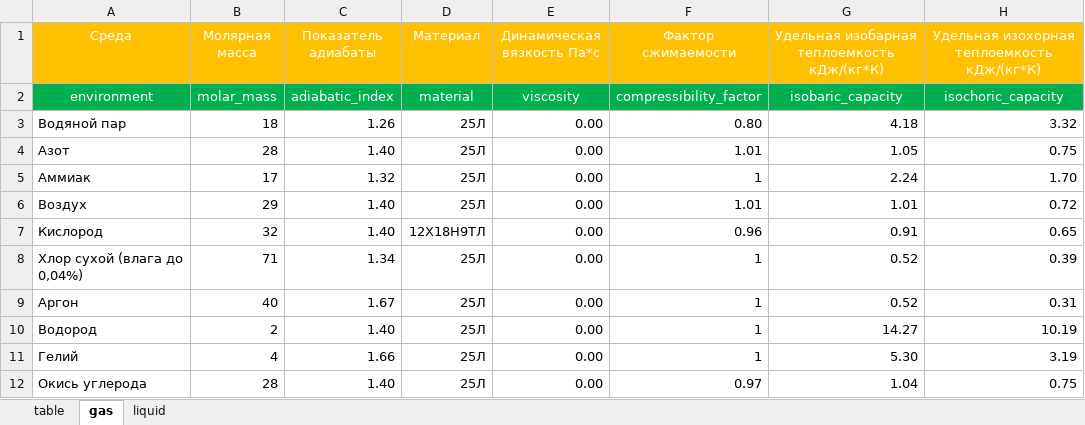
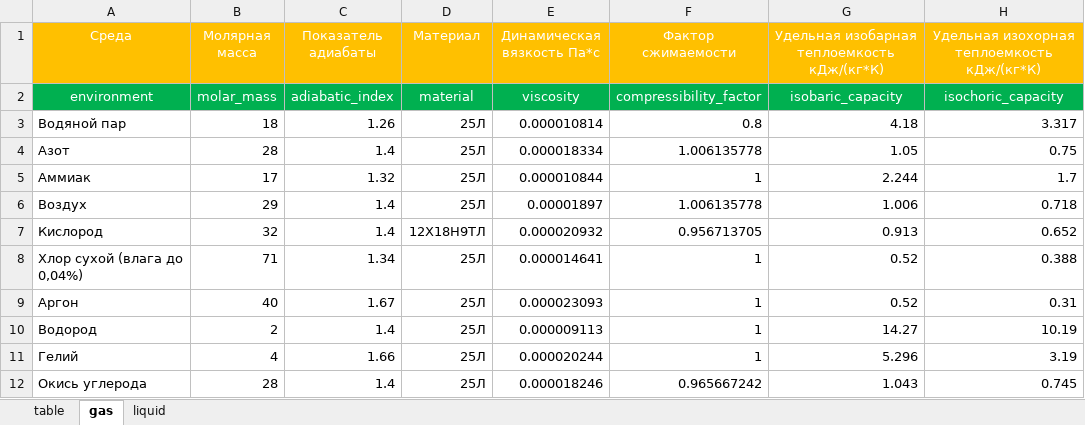
Before and after one commit to kyberlox/regConf, an Excel workbook: code/table.xlsx, sheet gas, drawn as a sheet; only a part is shown; values as stored, in another font and other column widths than the file's, no borders; the diff covers the shown part only; the diff names each change by its address in the sheet, - before the commit and + after, or states it on an @@ line.

```diff
--- a/code/table.xlsx (sheet gas)
+++ b/code/table.xlsx (sheet gas)
-E3 (Динамическая вязкость Па*с): 0.00
+E3 (Динамическая вязкость Па*с): 0.000010814
-F3 (Фактор сжимаемости): 0.80
+F3 (Фактор сжимаемости): 0.8
-H3: 3.32
+H3: 3.317
-C4 (Показатель адиабаты): 1.40
+C4 (Показатель адиабаты): 1.4
-E4 (Динамическая вязкость Па*с): 0.00
+E4 (Динамическая вязкость Па*с): 0.000018334
-F4 (Фактор сжимаемости): 1.01
+F4 (Фактор сжимаемости): 1.006135778
-E5 (Динамическая вязкость Па*с): 0.00
+E5 (Динамическая вязкость Па*с): 0.000010844
-G5: 2.24
+G5: 2.244
-H5: 1.70
+H5: 1.7
-C6:C7 (Показатель адиабаты): 1.40
+C6:C7 (Показатель адиабаты): 1.4
-E6 (Динамическая вязкость Па*с): 0.00
+E6 (Динамическая вязкость Па*с): 0.00001897
-F6 (Фактор сжимаемости): 1.01
+F6 (Фактор сжимаемости): 1.006135778
-G6: 1.01
+G6: 1.006
-H6: 0.72
+H6: 0.718
-E7 (Динамическая вязкость Па*с): 0.00
+E7 (Динамическая вязкость Па*с): 0.000020932
-F7 (Фактор сжимаемости): 0.96
+F7 (Фактор сжимаемости): 0.956713705
-G7: 0.91
+G7: 0.913
-H7: 0.65
+H7: 0.652
-E8 (Динамическая вязкость Па*с): 0.00
+E8 (Динамическая вязкость Па*с): 0.000014641
-H8: 0.39
+H8: 0.388
-E9 (Динамическая вязкость Па*с): 0.00
+E9 (Динамическая вязкость Па*с): 0.000023093
-C10 (Показатель адиабаты): 1.40
+C10 (Показатель адиабаты): 1.4
-E10 (Динамическая вязкость Па*с): 0.00
+E10 (Динамическая вязкость Па*с): 0.000009113
-E11 (Динамическая вязкость Па*с): 0.00
+E11 (Динамическая вязкость Па*с): 0.000020244
-G11: 5.30
+G11: 5.296
-C12 (Показатель адиабаты): 1.40
+C12 (Показатель адиабаты): 1.4
-E12 (Динамическая вязкость Па*с): 0.00
+E12 (Динамическая вязкость Па*с): 0.000018246
-F12 (Фактор сжимаемости): 0.97
+F12 (Фактор сжимаемости): 0.965667242
-G12: 1.04
+G12: 1.043
-H12: 0.75
+H12: 0.745
```
Also changed, not shown: 53 edited cells elsewhere in this sheet, sheet table, sheet liquid, 6 other files.
